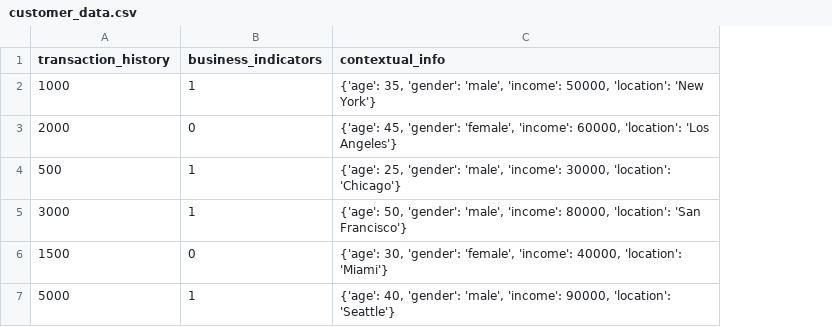
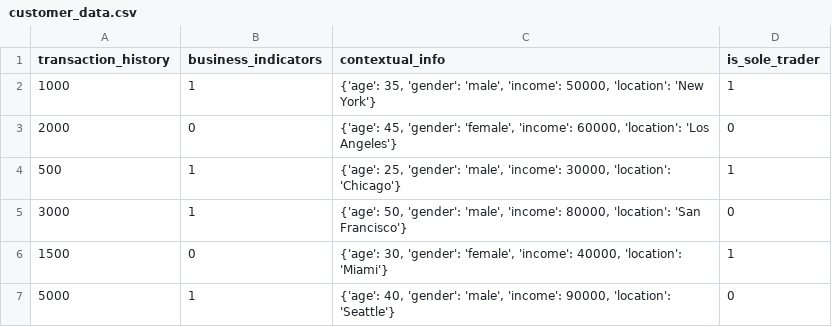
Before and after one commit to lxndralbert/sole_trader_classifier, a CSV file: examples/customer_data.csv, drawn as a sheet; the diff names each change by its address in the sheet, - before the commit and + after, or states it on an @@ line.

```diff
--- a/examples/customer_data.csv
+++ b/examples/customer_data.csv
+column D (is_sole_trader), rows 2-7: 1 | 0 | 1 | 0 | 1 | 0
```
Also changed, not shown: 4 other files.
